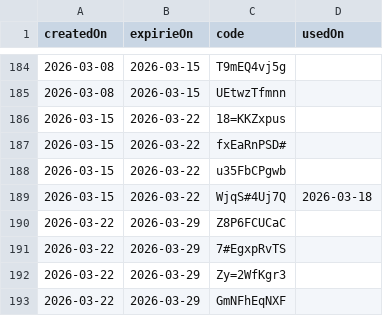
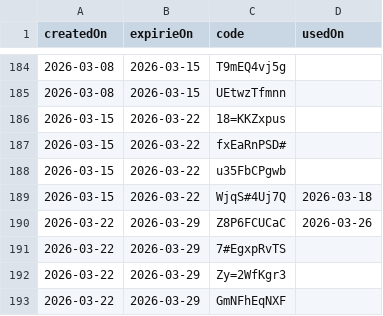
Before and after one commit to torrocus/natix, a CSV file: natix_referral_codes.csv, drawn as a sheet; only a part is shown, gaps mark what is left out.

Commit message:
Remove used referrer code

```diff
--- a/natix_referral_codes.csv
+++ b/natix_referral_codes.csv
@@ -189,3 +189,3 @@ createdOn,expirieOn,code,usedOn
 2026-03-15,2026-03-22,WjqS#4Uj7Q,2026-03-18
-2026-03-22,2026-03-29,Z8P6FCUCaC,
+2026-03-22,2026-03-29,Z8P6FCUCaC,2026-03-26
 2026-03-22,2026-03-29,7#EgxpRvTS,
```
